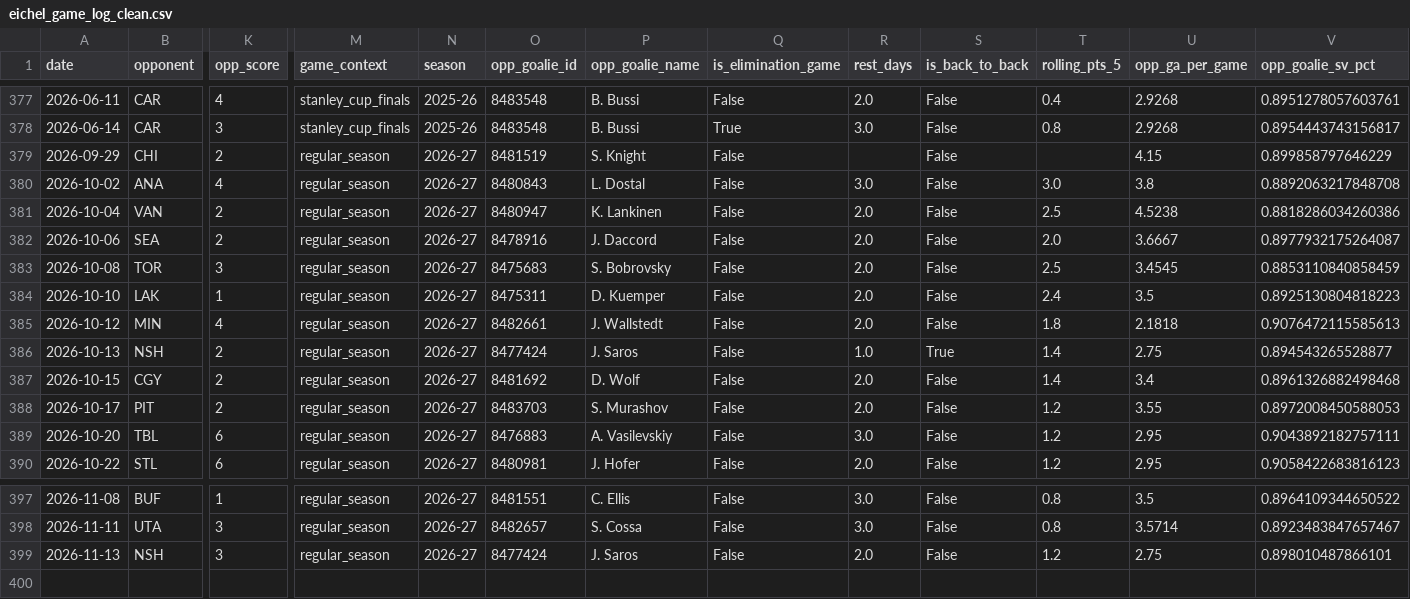
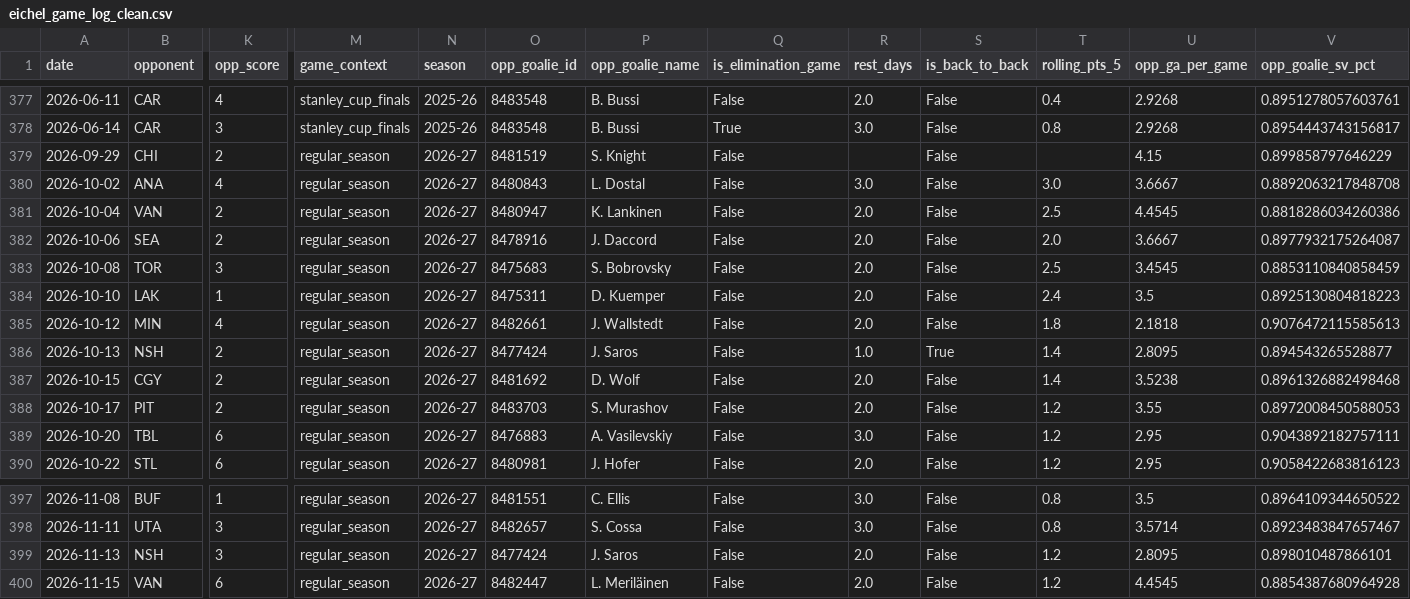
Before and after one commit to KylanHuynh7/Variance97, a CSV file: data/eichel_game_log_clean.csv, drawn as a sheet; only a part is shown, gaps mark what is left out; rows hold the shown columns only; the diff names each change by its address in the sheet, - before the commit and + after, or states it on an @@ line.

```diff
--- a/data/eichel_game_log_clean.csv
+++ b/data/eichel_game_log_clean.csv
-U380 (opp_ga_per_game): 3.8
+U380 (opp_ga_per_game): 3.6667
-U381 (opp_ga_per_game): 4.5238
+U381 (opp_ga_per_game): 4.4545
-U386 (opp_ga_per_game): 2.75
+U386 (opp_ga_per_game): 2.8095
-U387 (opp_ga_per_game): 3.4
+U387 (opp_ga_per_game): 3.5238
-U399 (opp_ga_per_game): 2.75
+U399 (opp_ga_per_game): 2.8095
+row 400: 2026-11-15 | VAN | 6 | regular_season | 2026-27 | 8482447 | L. Meriläinen | False | 2.0 | False | 1.2 | 4.4545 | 0.8854387680964928
```
Also changed, not shown: data/draisaitl_game_log_clean.csv, data/draisaitl_nhl_log.csv, 9 other files.
